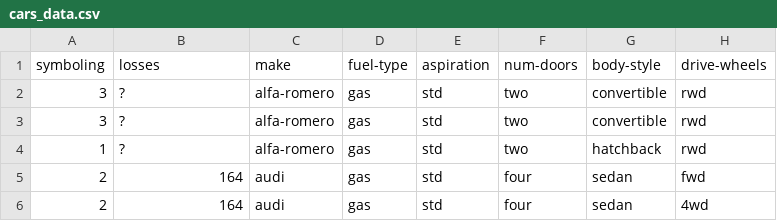
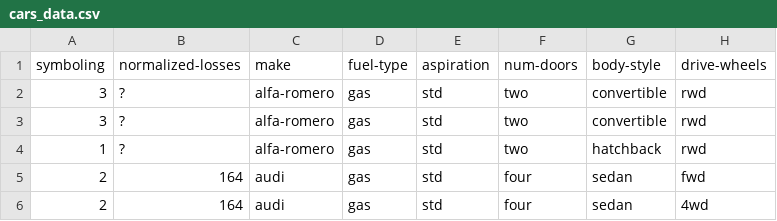
Before and after one commit to xfrih/cars_pred, a CSV file: cars_data.csv, drawn as a sheet; only a part is shown; the diff names each change by its address in the sheet, - before the commit and + after, or states it on an @@ line.

Commit message:
Update cars_data.csv

```diff
--- a/cars_data.csv
+++ b/cars_data.csv
-B1: losses
+B1: normalized-losses
```
